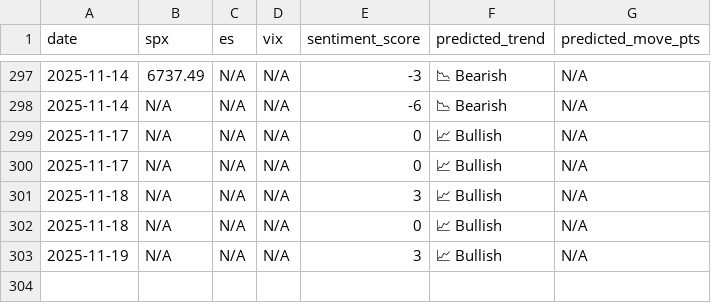
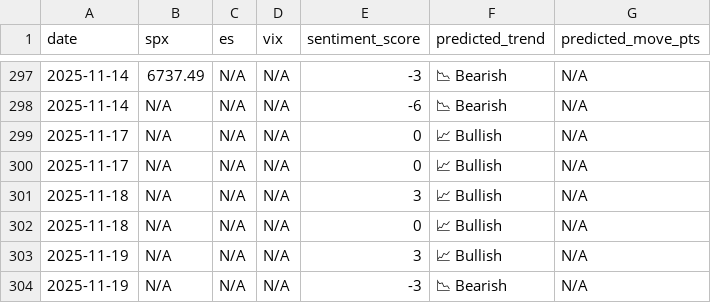
Before and after one commit to CDUS-Trading/Market-Alert-Bot-3.5, a CSV file: market_predictions.csv, drawn as a sheet; only a part is shown, gaps mark what is left out; the diff names each change by its address in the sheet, - before the commit and + after, or states it on an @@ line.

```diff
--- a/market_predictions.csv
+++ b/market_predictions.csv
+row 304: 2025-11-19 | N/A | N/A | N/A | -3 | 📉 Bearish | N/A
```
